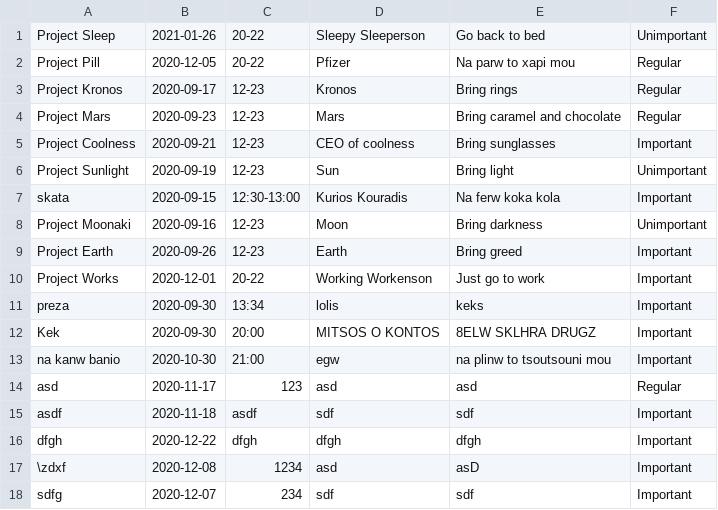
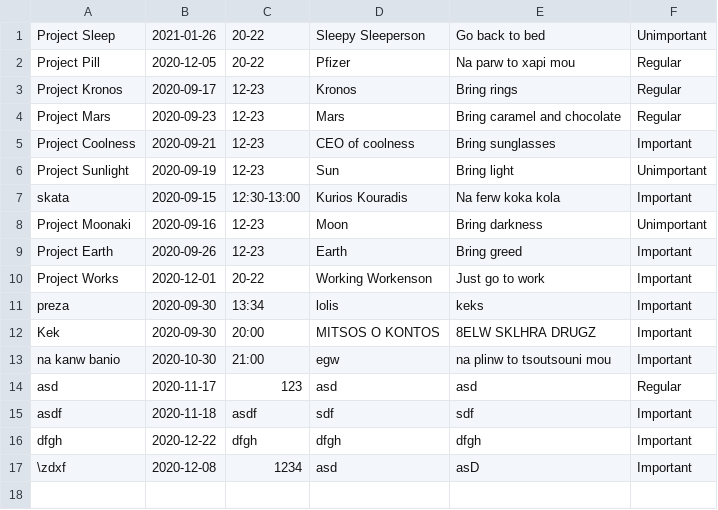
Before and after one commit to achilchald/LifeManagerFinal, a CSV file: out/production/LifeManagerFinal/Csv/appointments.csv, drawn as a sheet.

```diff
--- a/out/production/LifeManagerFinal/Csv/appointments.csv
+++ b/out/production/LifeManagerFinal/Csv/appointments.csv
@@ -17,2 +17 @@ dfgh,2020-12-22,dfgh,dfgh,dfgh,Important
 \zdxf,2020-12-08,1234,asd,asD,Important
-sdfg,2020-12-07,234,sdf,sdf,Important
```
Also changed, not shown: 16 other files.
